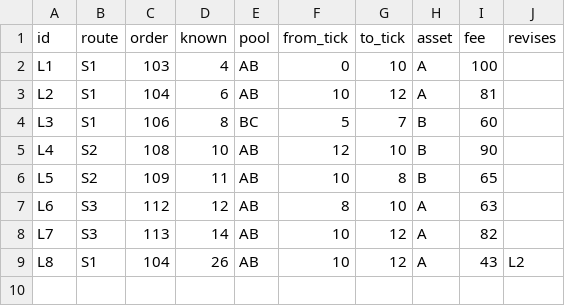
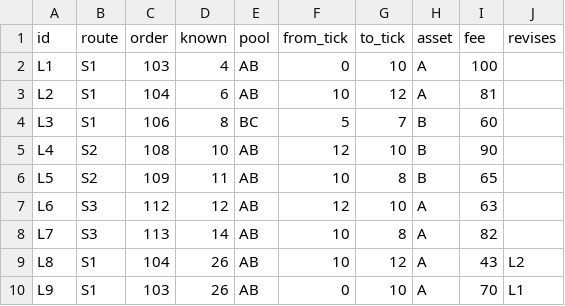
Before and after one commit to Beryl0222/amm-lp-claims-lab, a CSV file: data/route_legs.csv, drawn as a sheet.

```diff
--- a/data/route_legs.csv
+++ b/data/route_legs.csv
@@ -6,4 +6,5 @@ L4,S2,108,10,AB,12,10,B,90,
 L5,S2,109,11,AB,10,8,B,65,
-L6,S3,112,12,AB,8,10,A,63,
-L7,S3,113,14,AB,10,12,A,82,
+L6,S3,112,12,AB,12,10,A,63,
+L7,S3,113,14,AB,10,8,A,82,
 L8,S1,104,26,AB,10,12,A,43,L2
+L9,S1,103,26,AB,0,10,A,70,L1
```
Also changed, not shown: data/route_receipts.csv.
